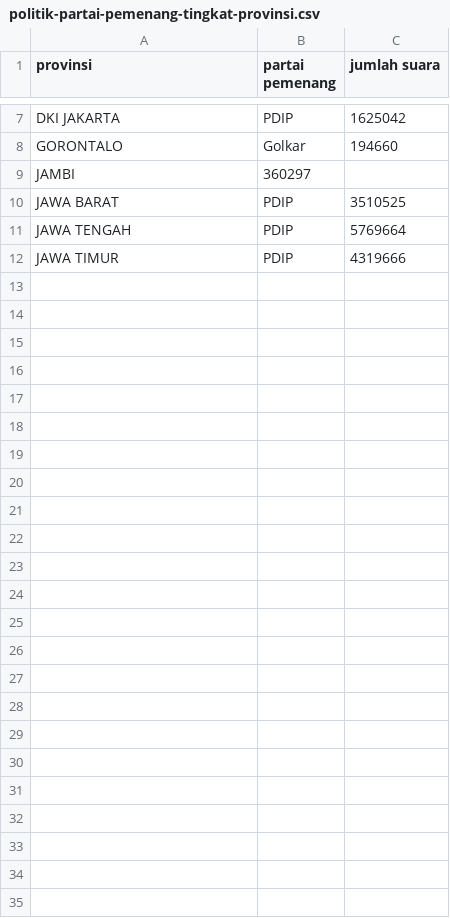
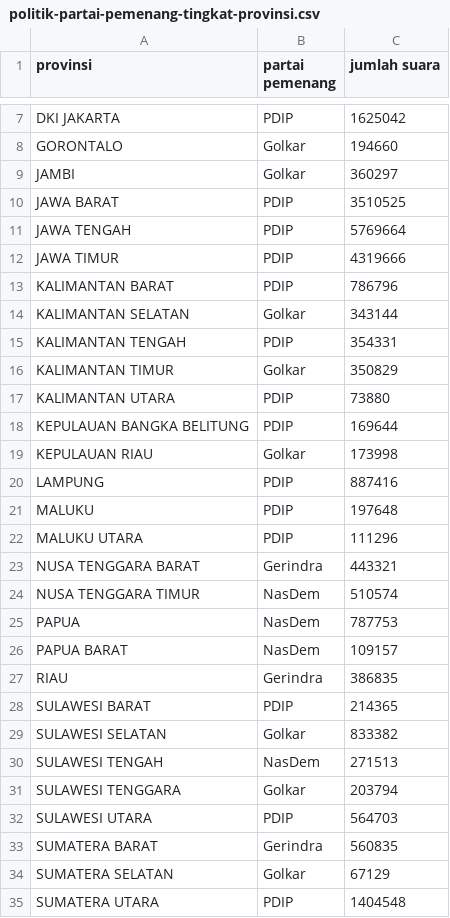
Before and after one commit to carlosmaruao/jsonfile, a CSV file: politik-partai-pemenang-tingkat-provinsi.csv, drawn as a sheet; only a part is shown, gaps mark what is left out.

Commit message:
Update politik-partai-pemenang-tingkat-provinsi.csv

```diff
--- a/politik-partai-pemenang-tingkat-provinsi.csv
+++ b/politik-partai-pemenang-tingkat-provinsi.csv
@@ -8,3 +8,3 @@ DKI JAKARTA,PDIP,1625042
 GORONTALO,Golkar,194660
-JAMBI,360297
+JAMBI,Golkar,360297
 JAWA BARAT,PDIP,3510525
@@ -12 +12,24 @@ JAWA TENGAH,PDIP,5769664
 JAWA TIMUR,PDIP,4319666
+KALIMANTAN BARAT,PDIP,786796
+KALIMANTAN SELATAN,Golkar,343144
+KALIMANTAN TENGAH,PDIP,354331
+KALIMANTAN TIMUR,Golkar,350829
+KALIMANTAN UTARA,PDIP,73880
+KEPULAUAN BANGKA BELITUNG,PDIP,169644
+KEPULAUAN RIAU,Golkar,173998
+LAMPUNG,PDIP,887416
+MALUKU,PDIP,197648
+MALUKU UTARA,PDIP,111296
+NUSA TENGGARA BARAT,Gerindra,443321
+NUSA TENGGARA TIMUR,NasDem,510574
+PAPUA,NasDem,787753
+PAPUA BARAT,NasDem,109157
+RIAU,Gerindra,386835
+SULAWESI BARAT,PDIP,214365
+SULAWESI SELATAN,Golkar,833382
+SULAWESI TENGAH,NasDem,271513
+SULAWESI TENGGARA,Golkar,203794
+SULAWESI UTARA,PDIP,564703
+SUMATERA BARAT,Gerindra,560835
+SUMATERA SELATAN,Golkar,67129
+SUMATERA UTARA,PDIP,1404548
```
